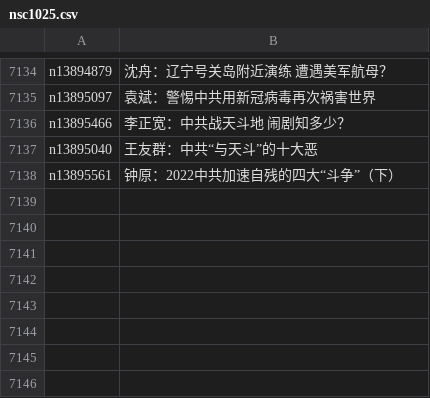
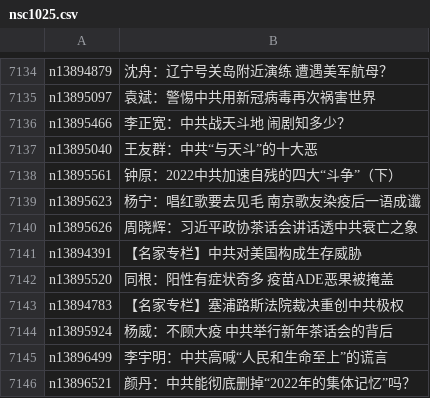
Before and after one commit to epic-marker/epoch-comment, a CSV file: indexes/nsc1025.csv, drawn as a sheet; only a part is shown, gaps mark what is left out.

```diff
--- a/indexes/nsc1025.csv
+++ b/indexes/nsc1025.csv
@@ -7138 +7138,9 @@ n13895040,王友群：中共“与天斗”的十大恶
 n13895561,钟原：2022中共加速自残的四大“斗争”（下）
+n13895623,杨宁：唱红歌要去见毛 南京歌友染疫后一语成谶
+n13895626,周晓辉：习近平政协茶话会讲话透中共衰亡之象
+n13894391,【名家专栏】中共对美国构成生存威胁
+n13895520,同根：阳性有症状奇多 疫苗ADE恶果被掩盖
+n13894783,【名家专栏】塞浦路斯法院裁决重创中共极权
+n13895924,杨威：不顾大疫 中共举行新年茶话会的背后
+n13896499,李宇明：中共高喊“人民和生命至上”的谎言
+n13896521,颜丹：中共能彻底删掉“2022年的集体记忆”吗？
```
Also changed, not shown: indexes/nsc1028.csv, indexes/nsc993.csv, 22 other files.
